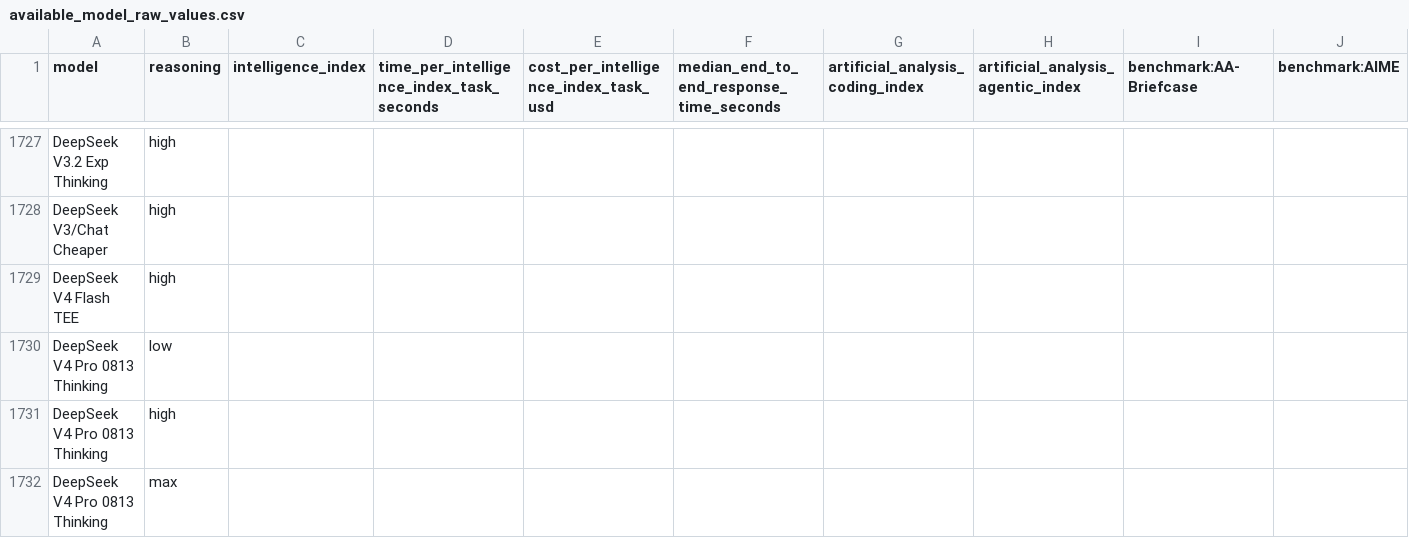
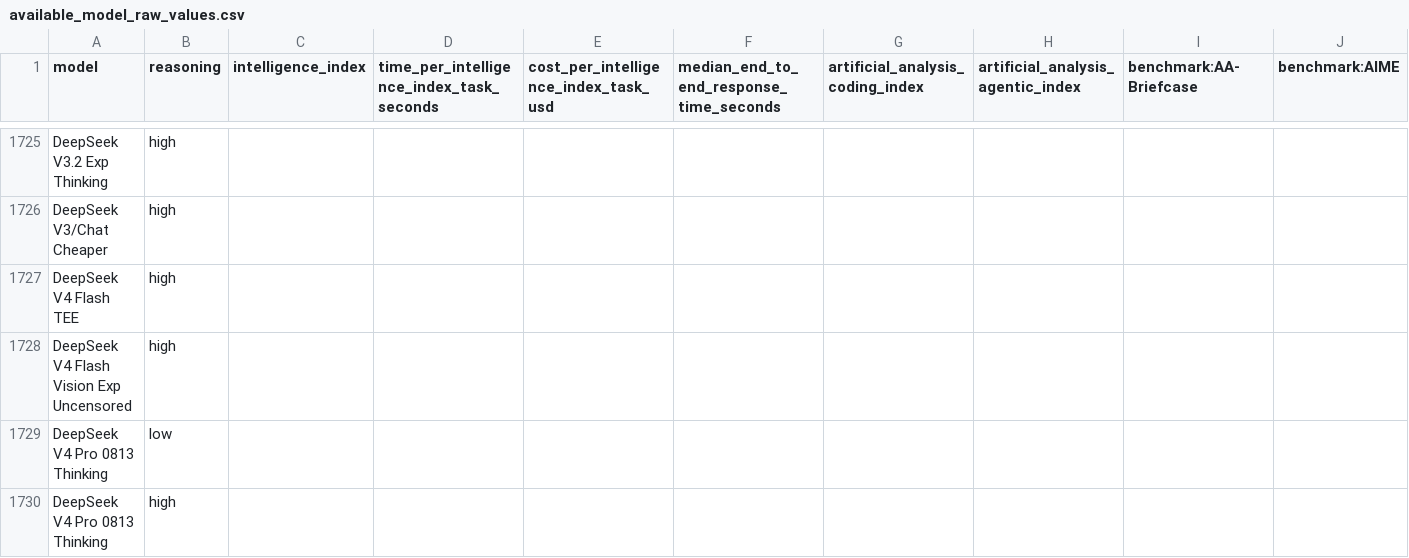
Before and after one commit to WD-Mitchell/which-model, a CSV file: data/available_model_raw_values.csv, drawn as a sheet; only a part is shown, gaps mark what is left out; the shorter side is filled out with more unchanged rows; rows hold the shown columns only; the diff covers the shown part only; the diff names each change by its address in the sheet, - before the commit and + after, or states it on an @@ line.

```diff
--- a/data/available_model_raw_values.csv
+++ b/data/available_model_raw_values.csv
+row 1728: DeepSeek V4 Flash Vision Exp Uncensored | high
```
Also changed, not shown: 4 added rows and 9 removed rows elsewhere in this file.
